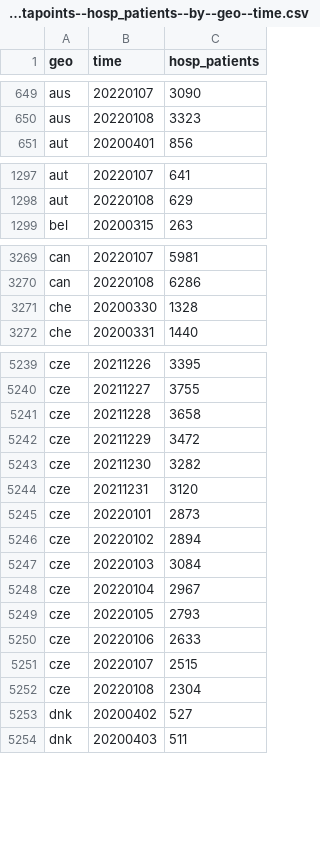
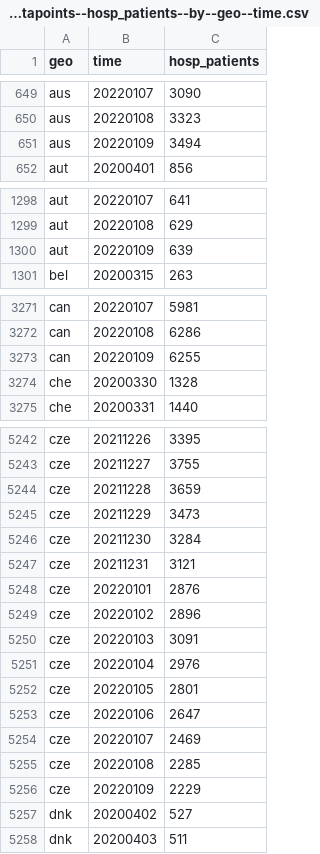
Before and after one commit to open-numbers/ddf--open_numbers--owid_covid_19, a CSV file: ddf--datapoints--hosp_patients--by--geo--time.csv, drawn as a sheet; only a part is shown, gaps mark what is left out; the diff covers the shown part only.

```diff
--- a/ddf--datapoints--hosp_patients--by--geo--time.csv
+++ b/ddf--datapoints--hosp_patients--by--geo--time.csv
@@ -650,2 +650,3 @@ aus,20220107,3090
 aus,20220108,3323
+aus,20220109,3494
 aut,20200401,856
@@ -1298,2 +1299,3 @@ aut,20220107,641
 aut,20220108,629
+aut,20220109,639
 bel,20200315,263
@@ -3270,2 +3272,3 @@ can,20220107,5981
 can,20220108,6286
+can,20220109,6255
 che,20200330,1328
@@ -5240,14 +5243,15 @@ cze,20211226,3395
 cze,20211227,3755
-cze,20211228,3658
-cze,20211229,3472
-cze,20211230,3282
-cze,20211231,3120
-cze,20220101,2873
-cze,20220102,2894
-cze,20220103,3084
-cze,20220104,2967
-cze,20220105,2793
-cze,20220106,2633
-cze,20220107,2515
-cze,20220108,2304
+cze,20211228,3659
+cze,20211229,3473
+cze,20211230,3284
+cze,20211231,3121
+cze,20220101,2876
+cze,20220102,2896
+cze,20220103,3091
+cze,20220104,2976
+cze,20220105,2801
+cze,20220106,2647
+cze,20220107,2469
+cze,20220108,2285
+cze,20220109,2229
 dnk,20200402,527
```
Also changed, not shown: 7 added rows and 15 edited cells elsewhere in this file, ddf--datapoints--hosp_patients_per_million--by--geo--time.csv, ddf--datapoints--icu_patients--by--geo--time.csv, 34 other files.
